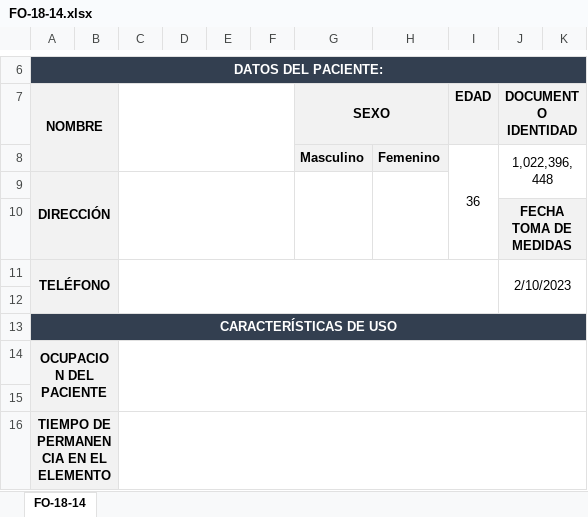
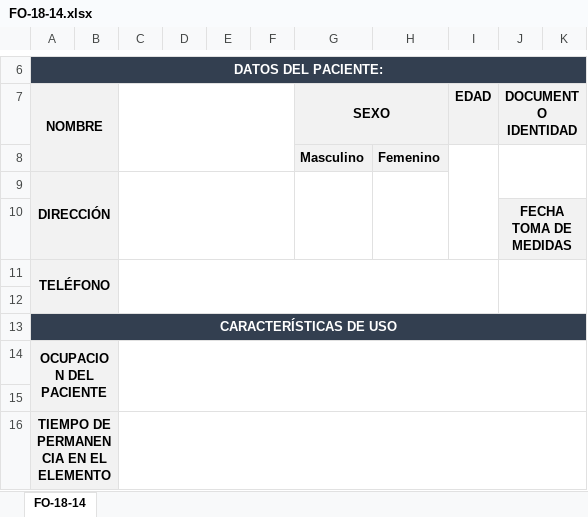
Before and after one commit to Adriana-Rojas/cicirec, an Excel workbook: assets/attachedStokePrice/FO-18-14.xlsx, sheet FO-18-14, drawn as a sheet; only a part is shown, gaps mark what is left out; values as stored, in another font and other column widths than the file's, no borders; charts and pictures not drawn; the diff names each change by its address in the sheet, - before the commit and + after, or states it on an @@ line.

Commit message:
excel actualizados

```diff
--- a/assets/attachedStokePrice/FO-18-14.xlsx (sheet FO-18-14)
+++ b/assets/attachedStokePrice/FO-18-14.xlsx (sheet FO-18-14)
-I8: 36
+I8: (empty)
-J8: 1,022,396,448
+J8: (empty)
-J11: 2/10/2023
+J11: (empty)
```
Also changed, not shown: charts or pictures, assets/attachedStokePrice/FO-18-10.xlsx, assets/attachedStokePrice/FO-18-9.xlsx, 13 other files.
